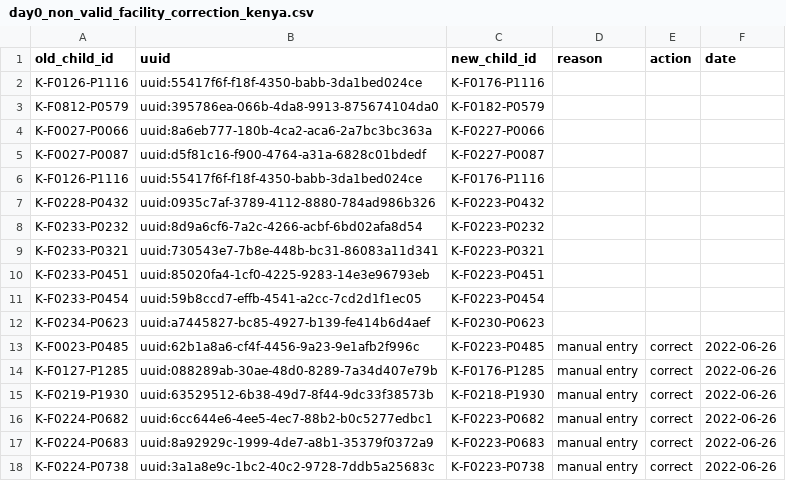
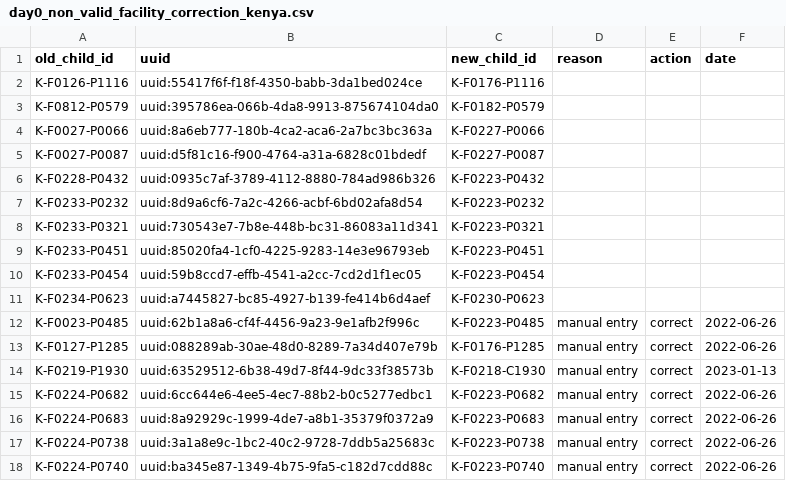
Before and after one commit to SwissTPH/timci, a CSV file: inst/extdata/cleaning/day0_non_valid_facility_correction_kenya.csv, drawn as a sheet; only a part is shown; the shorter side is filled out with more unchanged rows.

Commit message:
Update Kenya corrections

```diff
--- a/inst/extdata/cleaning/day0_non_valid_facility_correction_kenya.csv
+++ b/inst/extdata/cleaning/day0_non_valid_facility_correction_kenya.csv
@@ -5,3 +5,2 @@ K-F0027-P0066,uuid:8a6eb777-180b-4ca2-aca6-2a7bc3bc363a,K-F0227-P0066
 K-F0027-P0087,uuid:d5f81c16-f900-4764-a31a-6828c01bdedf,K-F0227-P0087
-K-F0126-P1116,uuid:55417f6f-f18f-4350-babb-3da1bed024ce,K-F0176-P1116
 K-F0228-P0432,uuid:0935c7af-3789-4112-8880-784ad986b326,K-F0223-P0432
@@ -14,3 +13,3 @@ K-F0023-P0485,uuid:62b1a8a6-cf4f-4456-9a23-9e1afb2f996c,K-F0223-P0485,manual ent
 K-F0127-P1285,uuid:088289ab-30ae-48d0-8289-7a34d407e79b,K-F0176-P1285,manual entry,correct,2022-06-26
-K-F0219-P1930,uuid:63529512-6b38-49d7-8f44-9dc33f38573b,K-F0218-P1930,manual entry,correct,2022-06-26
+K-F0219-P1930,uuid:63529512-6b38-49d7-8f44-9dc33f38573b,K-F0218-C1930,manual entry,correct,2023-01-13
 K-F0224-P0682,uuid:6cc644e6-4ee5-4ec7-88b2-b0c5277edbc1,K-F0223-P0682,manual entry,correct,2022-06-26
```
Also changed, not shown: 1 other file.
